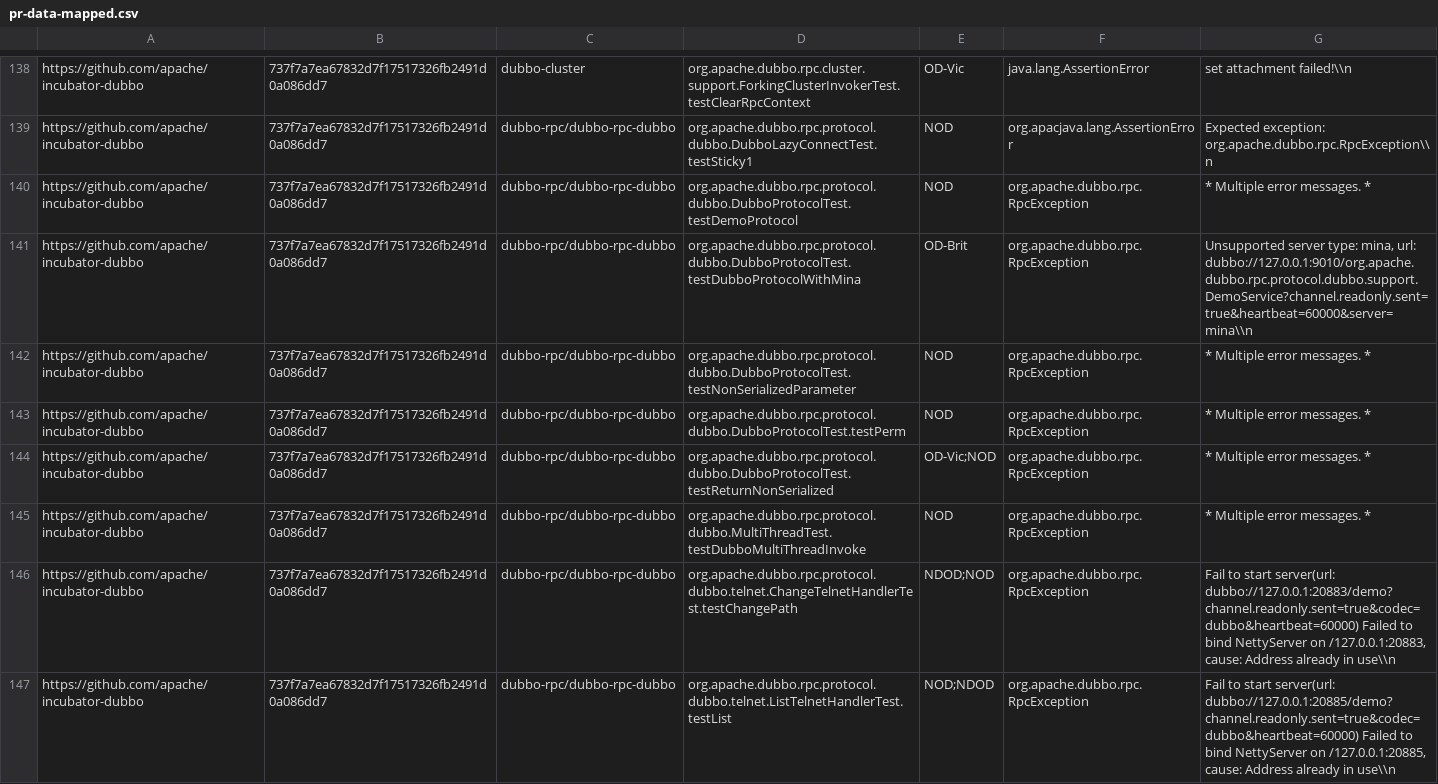
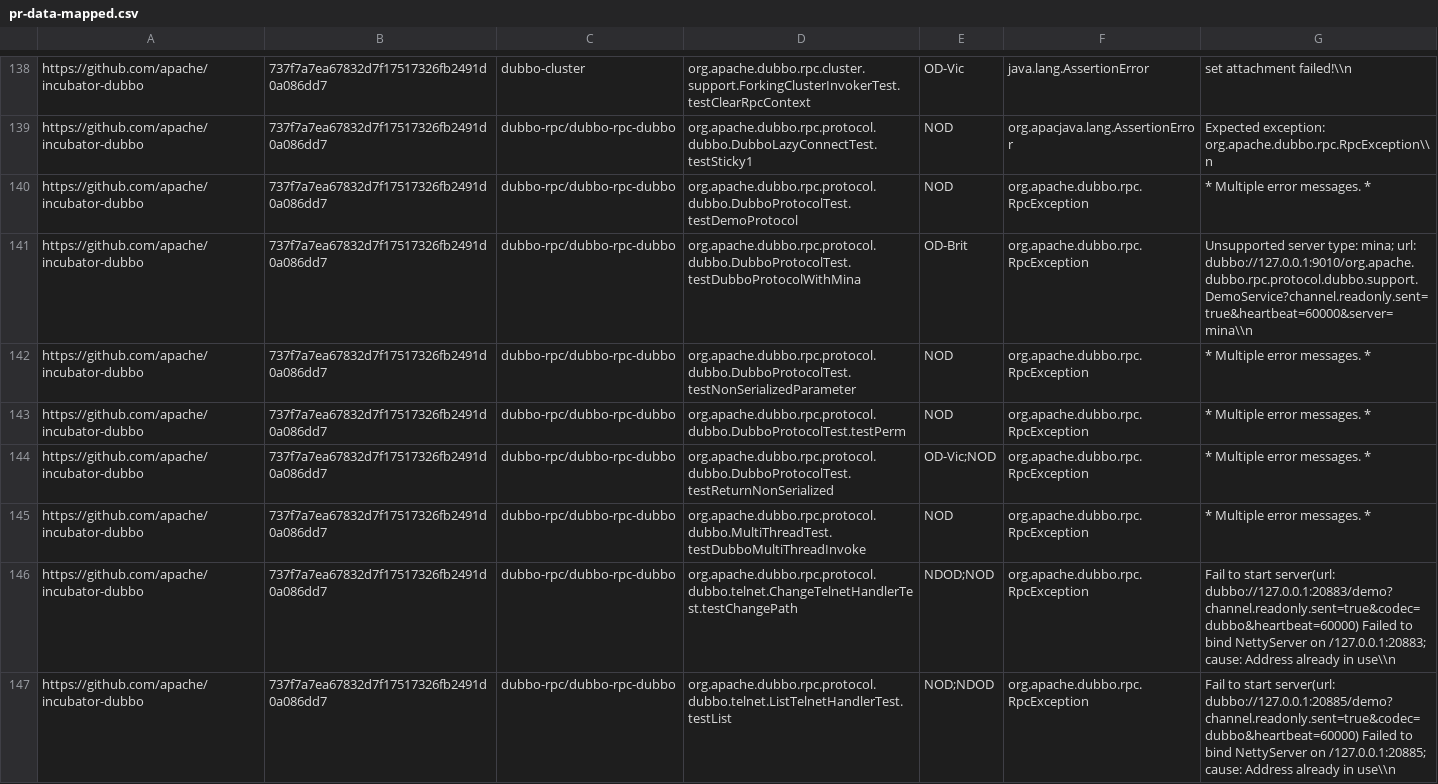
Before and after one commit to ailen-wrx/ft-classification-tool, a CSV file: pr-data-mapped.csv, drawn as a sheet; only a part is shown, gaps mark what is left out; the diff covers the shown part only.

```diff
--- a/pr-data-mapped.csv
+++ b/pr-data-mapped.csv
@@ -140,3 +140,3 @@ https://github.com/apache/incubator-dubbo,737f7a7ea67832d7f17517326fb2491d0a086d
 https://github.com/apache/incubator-dubbo,737f7a7ea67832d7f17517326fb2491d0a086dd7,dubbo-rpc/dubbo-rpc-dubbo,org.apache.dubbo.rpc.protocol.dubbo.DubboProtocolTest.testDemoProtocol,NOD,org.apache.dubbo.rpc.RpcException,* Multiple error messages. *
-https://github.com/apache/incubator-dubbo,737f7a7ea67832d7f17517326fb2491d0a086dd7,dubbo-rpc/dubbo-rpc-dubbo,org.apache.dubbo.rpc.protocol.dubbo.DubboProtocolTest.testDubboProtocolWithMina,OD-Brit,org.apache.dubbo.rpc.RpcException," Unsupported server type: mina, url: dubbo://127.0.0.1:9010/org.apache.dubbo.rpc.protocol.dubbo.support.DemoService?channel.readonly.sent=true&heartbeat=60000&server=mina\\n"
+https://github.com/apache/incubator-dubbo,737f7a7ea67832d7f17517326fb2491d0a086dd7,dubbo-rpc/dubbo-rpc-dubbo,org.apache.dubbo.rpc.protocol.dubbo.DubboProtocolTest.testDubboProtocolWithMina,OD-Brit,org.apache.dubbo.rpc.RpcException, Unsupported server type: mina; url: dubbo://127.0.0.1:9010/org.apache.dubbo.rpc.protocol.dubbo.support.DemoService?channel.readonly.sent=true&heartbeat=60000&server=mina\\n
 https://github.com/apache/incubator-dubbo,737f7a7ea67832d7f17517326fb2491d0a086dd7,dubbo-rpc/dubbo-rpc-dubbo,org.apache.dubbo.rpc.protocol.dubbo.DubboProtocolTest.testNonSerializedParameter,NOD,org.apache.dubbo.rpc.RpcException,* Multiple error messages. *
@@ -145,3 +145,3 @@ https://github.com/apache/incubator-dubbo,737f7a7ea67832d7f17517326fb2491d0a086d
 https://github.com/apache/incubator-dubbo,737f7a7ea67832d7f17517326fb2491d0a086dd7,dubbo-rpc/dubbo-rpc-dubbo,org.apache.dubbo.rpc.protocol.dubbo.MultiThreadTest.testDubboMultiThreadInvoke,NOD,org.apache.dubbo.rpc.RpcException,* Multiple error messages. *
-https://github.com/apache/incubator-dubbo,737f7a7ea67832d7f17517326fb2491d0a086dd7,dubbo-rpc/dubbo-rpc-dubbo,org.apache.dubbo.rpc.protocol.dubbo.telnet.ChangeTelnetHandlerTest.testChangePath,NDOD;NOD,org.apache.dubbo.rpc.RpcException," Fail to start server(url: dubbo://127.0.0.1:20883/demo?channel.readonly.sent=true&codec=dubbo&heartbeat=60000) Failed to bind NettyServer on /127.0.0.1:20883, cause: Address already in use\\n"
-https://github.com/apache/incubator-dubbo,737f7a7ea67832d7f17517326fb2491d0a086dd7,dubbo-rpc/dubbo-rpc-dubbo,org.apache.dubbo.rpc.protocol.dubbo.telnet.ListTelnetHandlerTest.testList,NOD;NDOD,org.apache.dubbo.rpc.RpcException," Fail to start server(url: dubbo://127.0.0.1:20885/demo?channel.readonly.sent=true&codec=dubbo&heartbeat=60000) Failed to bind NettyServer on /127.0.0.1:20885, cause: Address already in use\\n"
+https://github.com/apache/incubator-dubbo,737f7a7ea67832d7f17517326fb2491d0a086dd7,dubbo-rpc/dubbo-rpc-dubbo,org.apache.dubbo.rpc.protocol.dubbo.telnet.ChangeTelnetHandlerTest.testChangePath,NDOD;NOD,org.apache.dubbo.rpc.RpcException, Fail to start server(url: dubbo://127.0.0.1:20883/demo?channel.readonly.sent=true&codec=dubbo&heartbeat=60000) Failed to bind NettyServer on /127.0.0.1:20883; cause: Address already in use\\n
+https://github.com/apache/incubator-dubbo,737f7a7ea67832d7f17517326fb2491d0a086dd7,dubbo-rpc/dubbo-rpc-dubbo,org.apache.dubbo.rpc.protocol.dubbo.telnet.ListTelnetHandlerTest.testList,NOD;NDOD,org.apache.dubbo.rpc.RpcException, Fail to start server(url: dubbo://127.0.0.1:20885/demo?channel.readonly.sent=true&codec=dubbo&heartbeat=60000) Failed to bind NettyServer on /127.0.0.1:20885; cause: Address already in use\\n
```
Also changed, not shown: 29 edited cells elsewhere in this file, flaky_lists/all_single_mapped_failures.csv, single-mapped.csv.
